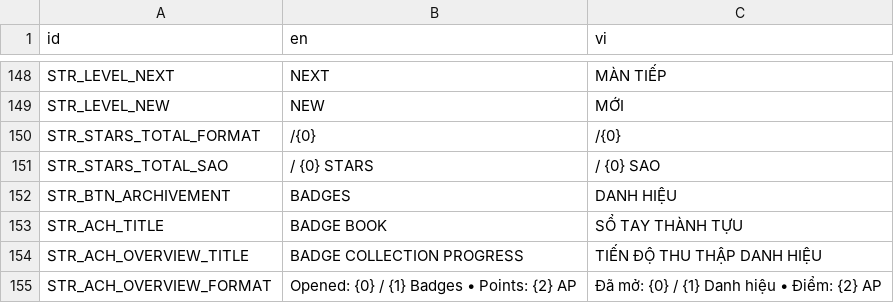
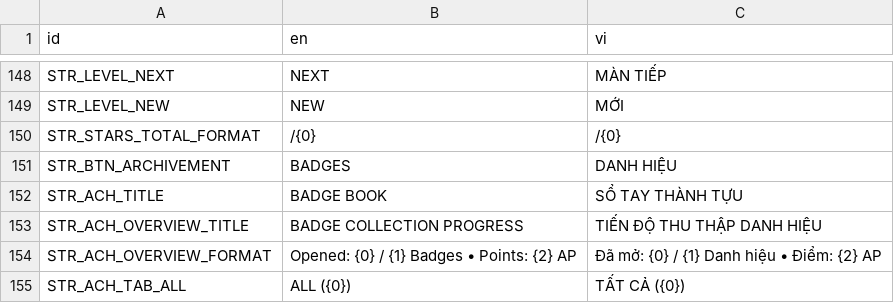
Before and after one commit to mrbut1995/phone-game-inkmaze, a CSV file: resources/localization/string_extra.csv, drawn as a sheet; only a part is shown, gaps mark what is left out; the shorter side is filled out with more unchanged rows.

```diff
--- a/resources/localization/string_extra.csv
+++ b/resources/localization/string_extra.csv
@@ -150,3 +150,2 @@ STR_LEVEL_NEW,NEW,MỚI
 STR_STARS_TOTAL_FORMAT,/{0},/{0}
-STR_STARS_TOTAL_SAO,/ {0} STARS,/ {0} SAO
 STR_BTN_ARCHIVEMENT,BADGES,DANH HIỆU
```
Also changed, not shown: 48 other files.
